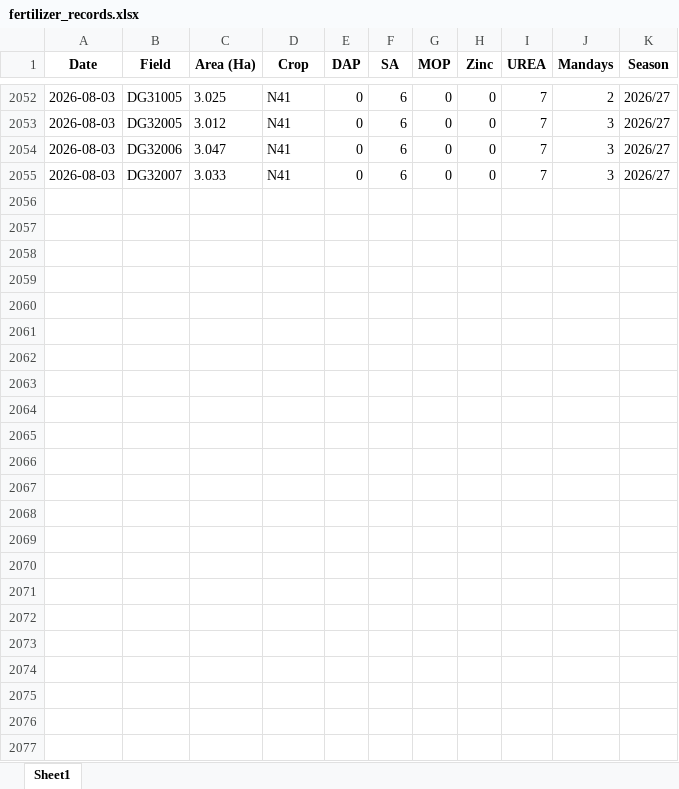
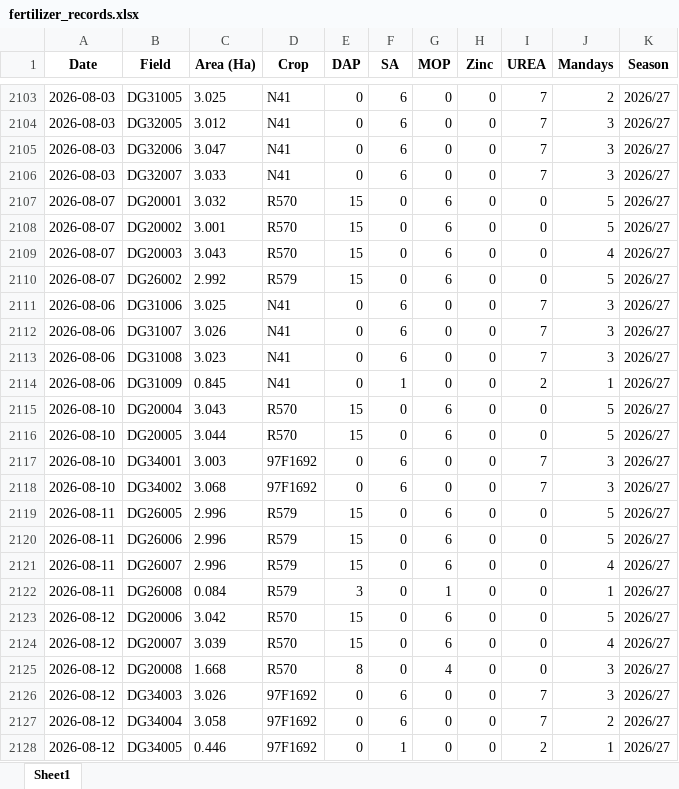
Before and after one commit to psibale/farm-management-system, an Excel workbook: data/fertilizer_records.xlsx, sheet Sheet1, drawn as a sheet; only a part is shown, gaps mark what is left out; values as stored, in another font and other column widths than the file's, no borders; the diff covers the shown part only; the diff names each change by its address in the sheet, - before the commit and + after, or states it on an @@ line.

```diff
--- a/data/fertilizer_records.xlsx (sheet Sheet1)
+++ b/data/fertilizer_records.xlsx (sheet Sheet1)
+row 2107: 2026-08-07 | DG20001 | 3.032 | R570 | 15 | 0 | 6 | 0 | 0 | 5 | 2026/27
+row 2108: 2026-08-07 | DG20002 | 3.001 | R570 | 15 | 0 | 6 | 0 | 0 | 5 | 2026/27
+row 2109: 2026-08-07 | DG20003 | 3.043 | R570 | 15 | 0 | 6 | 0 | 0 | 4 | 2026/27
+row 2110: 2026-08-07 | DG26002 | 2.992 | R579 | 15 | 0 | 6 | 0 | 0 | 5 | 2026/27
+row 2111: 2026-08-06 | DG31006 | 3.025 | N41 | 0 | 6 | 0 | 0 | 7 | 3 | 2026/27
+row 2112: 2026-08-06 | DG31007 | 3.026 | N41 | 0 | 6 | 0 | 0 | 7 | 3 | 2026/27
+row 2113: 2026-08-06 | DG31008 | 3.023 | N41 | 0 | 6 | 0 | 0 | 7 | 3 | 2026/27
+row 2114: 2026-08-06 | DG31009 | 0.845 | N41 | 0 | 1 | 0 | 0 | 2 | 1 | 2026/27
+row 2115: 2026-08-10 | DG20004 | 3.043 | R570 | 15 | 0 | 6 | 0 | 0 | 5 | 2026/27
+row 2116: 2026-08-10 | DG20005 | 3.044 | R570 | 15 | 0 | 6 | 0 | 0 | 5 | 2026/27
+row 2117: 2026-08-10 | DG34001 | 3.003 | 97F1692 | 0 | 6 | 0 | 0 | 7 | 3 | 2026/27
+row 2118: 2026-08-10 | DG34002 | 3.068 | 97F1692 | 0 | 6 | 0 | 0 | 7 | 3 | 2026/27
+row 2119: 2026-08-11 | DG26005 | 2.996 | R579 | 15 | 0 | 6 | 0 | 0 | 5 | 2026/27
+row 2120: 2026-08-11 | DG26006 | 2.996 | R579 | 15 | 0 | 6 | 0 | 0 | 5 | 2026/27
+row 2121: 2026-08-11 | DG26007 | 2.996 | R579 | 15 | 0 | 6 | 0 | 0 | 4 | 2026/27
+row 2122: 2026-08-11 | DG26008 | 0.084 | R579 | 3 | 0 | 1 | 0 | 0 | 1 | 2026/27
+row 2123: 2026-08-12 | DG20006 | 3.042 | R570 | 15 | 0 | 6 | 0 | 0 | 5 | 2026/27
+row 2124: 2026-08-12 | DG20007 | 3.039 | R570 | 15 | 0 | 6 | 0 | 0 | 4 | 2026/27
+row 2125: 2026-08-12 | DG20008 | 1.668 | R570 | 8 | 0 | 4 | 0 | 0 | 3 | 2026/27
+row 2126: 2026-08-12 | DG34003 | 3.026 | 97F1692 | 0 | 6 | 0 | 0 | 7 | 3 | 2026/27
+row 2127: 2026-08-12 | DG34004 | 3.058 | 97F1692 | 0 | 6 | 0 | 0 | 7 | 2 | 2026/27
+row 2128: 2026-08-12 | DG34005 | 0.446 | 97F1692 | 0 | 1 | 0 | 0 | 2 | 1 | 2026/27
```
Also changed, not shown: 51 added rows elsewhere in this sheet, data/pest_disease_control.xlsx, data/yield_data.xlsx, 10 other files.
